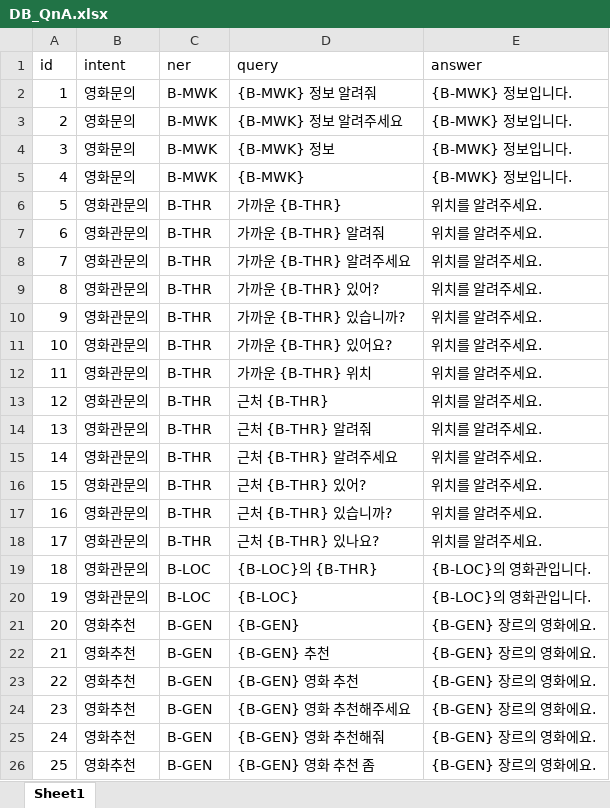
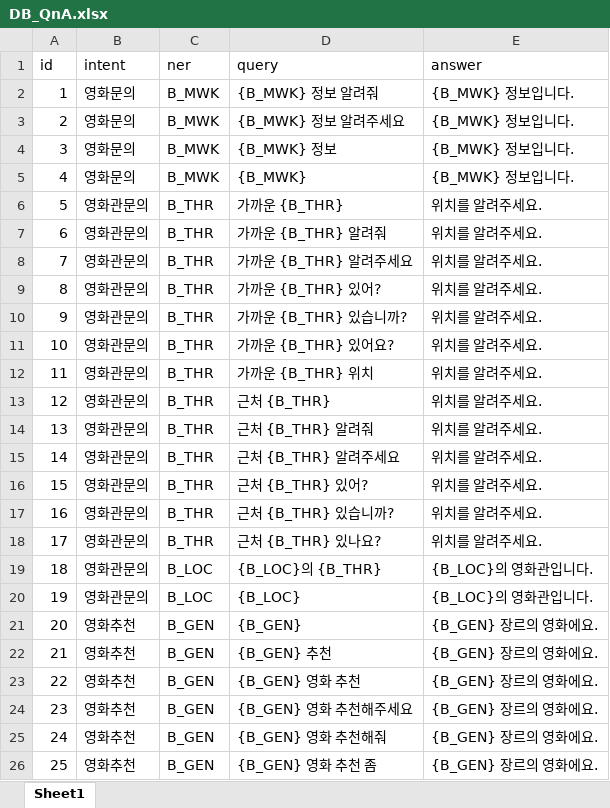
Before and after one commit to hsyeun/Kosa_3_ChatBot_Project, an Excel workbook: train_tools/qna/DB_QnA.xlsx, sheet Sheet1, drawn as a sheet; only a part is shown; values as stored, in another font and other column widths than the file's, no borders; the diff covers the shown part only; the diff names each change by its address in the sheet, - before the commit and + after, or states it on an @@ line.

Commit message:
ner 형식 변경

```diff
--- a/train_tools/qna/DB_QnA.xlsx (sheet Sheet1)
+++ b/train_tools/qna/DB_QnA.xlsx (sheet Sheet1)
-C2:C5 (ner): B-MWK
+C2:C5 (ner): B_MWK
-D2 (query): {B-MWK} 정보 알려줘
+D2 (query): {B_MWK} 정보 알려줘
-E2:E5 (answer): {B-MWK} 정보입니다.
+E2:E5 (answer): {B_MWK} 정보입니다.
-D3 (query): {B-MWK} 정보 알려주세요
+D3 (query): {B_MWK} 정보 알려주세요
-D4 (query): {B-MWK} 정보
+D4 (query): {B_MWK} 정보
-D5 (query): {B-MWK}
+D5 (query): {B_MWK}
-C6:C18 (ner): B-THR
+C6:C18 (ner): B_THR
-D6 (query): 가까운 {B-THR}
+D6 (query): 가까운 {B_THR}
-D7 (query): 가까운 {B-THR} 알려줘
+D7 (query): 가까운 {B_THR} 알려줘
-D8 (query): 가까운 {B-THR} 알려주세요
+D8 (query): 가까운 {B_THR} 알려주세요
-D9 (query): 가까운 {B-THR} 있어?
+D9 (query): 가까운 {B_THR} 있어?
-D10 (query): 가까운 {B-THR} 있습니까?
+D10 (query): 가까운 {B_THR} 있습니까?
-D11 (query): 가까운 {B-THR} 있어요?
+D11 (query): 가까운 {B_THR} 있어요?
-D12 (query): 가까운 {B-THR} 위치
+D12 (query): 가까운 {B_THR} 위치
-D13 (query): 근처 {B-THR}
+D13 (query): 근처 {B_THR}
-D14 (query): 근처 {B-THR} 알려줘
+D14 (query): 근처 {B_THR} 알려줘
-D15 (query): 근처 {B-THR} 알려주세요
+D15 (query): 근처 {B_THR} 알려주세요
-D16 (query): 근처 {B-THR} 있어?
+D16 (query): 근처 {B_THR} 있어?
-D17 (query): 근처 {B-THR} 있습니까?
+D17 (query): 근처 {B_THR} 있습니까?
-D18 (query): 근처 {B-THR} 있나요?
+D18 (query): 근처 {B_THR} 있나요?
-C19:C20 (ner): B-LOC
+C19:C20 (ner): B_LOC
-D19 (query): {B-LOC}의 {B-THR}
+D19 (query): {B_LOC}의 {B_THR}
-E19:E20 (answer): {B-LOC}의 영화관입니다.
+E19:E20 (answer): {B_LOC}의 영화관입니다.
-D20 (query): {B-LOC}
+D20 (query): {B_LOC}
-C21:C26 (ner): B-GEN
+C21:C26 (ner): B_GEN
-D21 (query): {B-GEN}
+D21 (query): {B_GEN}
-E21:E26 (answer): {B-GEN} 장르의 영화에요.
+E21:E26 (answer): {B_GEN} 장르의 영화에요.
-D22 (query): {B-GEN} 추천
+D22 (query): {B_GEN} 추천
-D23 (query): {B-GEN} 영화 추천
+D23 (query): {B_GEN} 영화 추천
-D24 (query): {B-GEN} 영화 추천해주세요
+D24 (query): {B_GEN} 영화 추천해주세요
-D25 (query): {B-GEN} 영화 추천해줘
+D25 (query): {B_GEN} 영화 추천해줘
-D26 (query): {B-GEN} 영화 추천 좀
+D26 (query): {B_GEN} 영화 추천 좀
```
Also changed, not shown: 21 edited cells elsewhere in this sheet.
